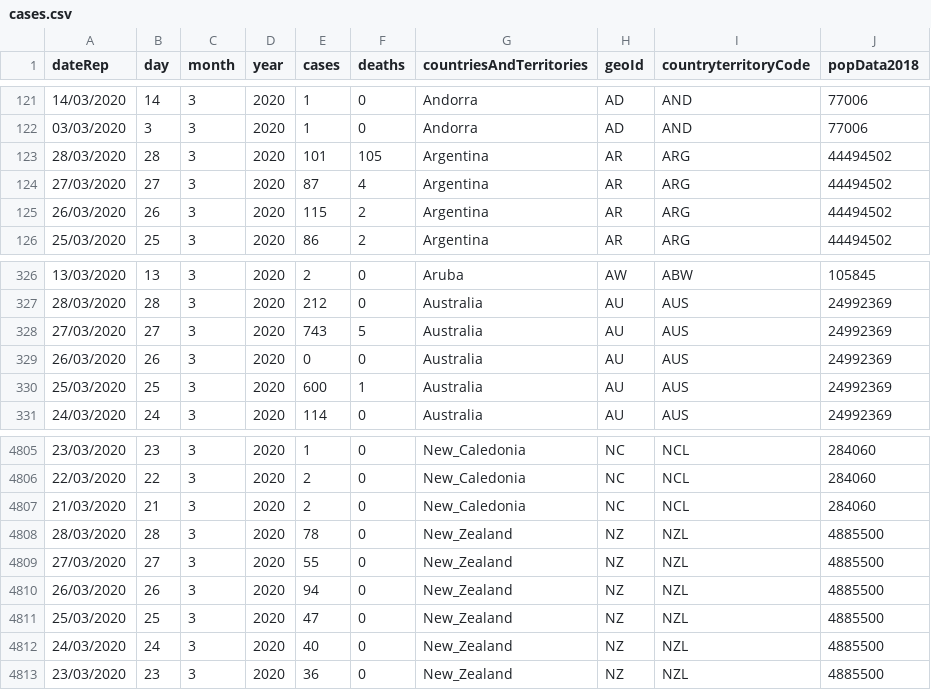
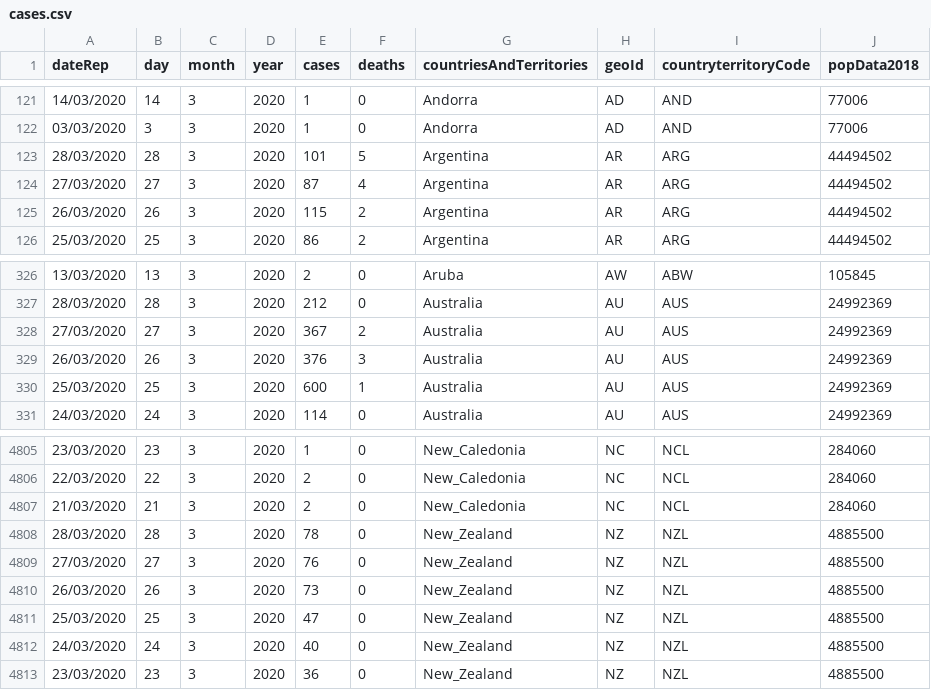
Before and after one commit to MLWhiz/data_science_blogs, a CSV file: coronadash/cases.csv, drawn as a sheet; only a part is shown, gaps mark what is left out.

Commit message:
corona

```diff
--- a/coronadash/cases.csv
+++ b/coronadash/cases.csv
@@ -122,3 +122,3 @@ dateRep,day,month,year,cases,deaths,countriesAndTerritories,geoId,countryterrito
 03/03/2020,3,3,2020,1,0,Andorra,AD,AND,77006
-28/03/2020,28,3,2020,101,105,Argentina,AR,ARG,44494502
+28/03/2020,28,3,2020,101,5,Argentina,AR,ARG,44494502
 27/03/2020,27,3,2020,87,4,Argentina,AR,ARG,44494502
@@ -327,4 +327,4 @@ dateRep,day,month,year,cases,deaths,countriesAndTerritories,geoId,countryterrito
 28/03/2020,28,3,2020,212,0,Australia,AU,AUS,24992369
-27/03/2020,27,3,2020,743,5,Australia,AU,AUS,24992369
-26/03/2020,26,3,2020,0,0,Australia,AU,AUS,24992369
+27/03/2020,27,3,2020,367,2,Australia,AU,AUS,24992369
+26/03/2020,26,3,2020,376,3,Australia,AU,AUS,24992369
 25/03/2020,25,3,2020,600,1,Australia,AU,AUS,24992369
@@ -4808,4 +4808,4 @@ dateRep,day,month,year,cases,deaths,countriesAndTerritories,geoId,countryterrito
 28/03/2020,28,3,2020,78,0,New_Zealand,NZ,NZL,4885500
-27/03/2020,27,3,2020,55,0,New_Zealand,NZ,NZL,4885500
-26/03/2020,26,3,2020,94,0,New_Zealand,NZ,NZL,4885500
+27/03/2020,27,3,2020,76,0,New_Zealand,NZ,NZL,4885500
+26/03/2020,26,3,2020,73,0,New_Zealand,NZ,NZL,4885500
 25/03/2020,25,3,2020,47,0,New_Zealand,NZ,NZL,4885500
```
Also changed, not shown: 1 other file.
